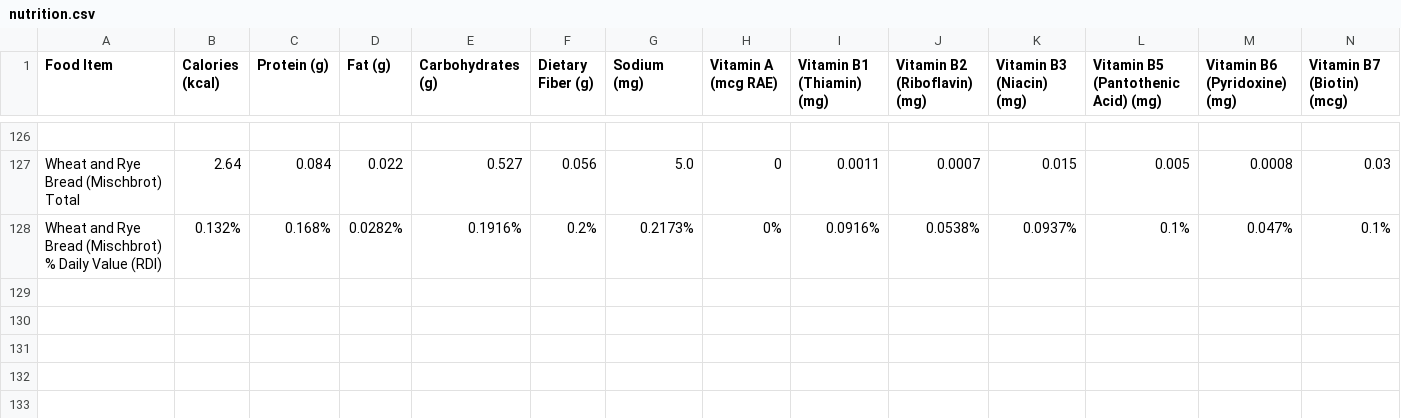
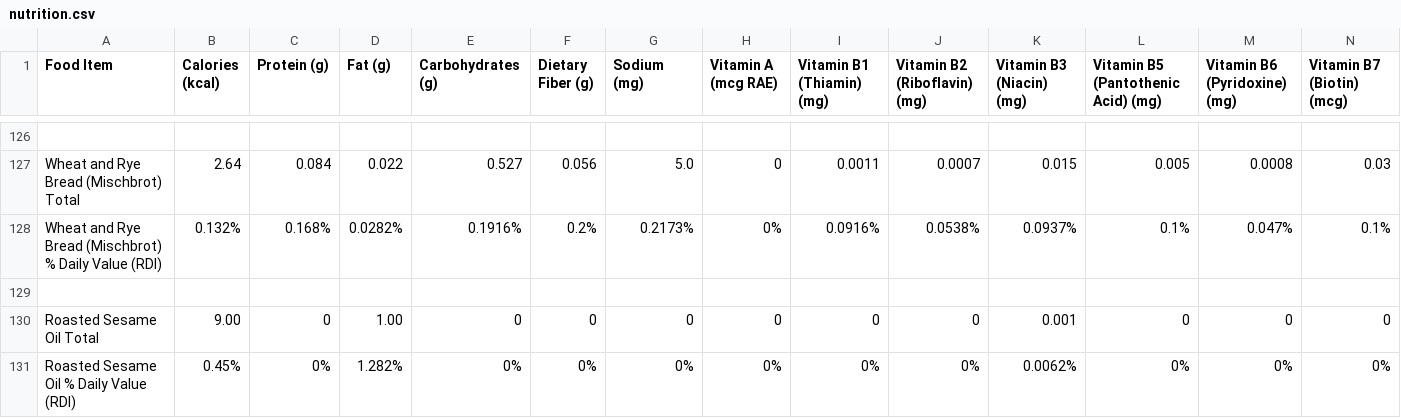
Before and after one commit to natoen/nutrition, a CSV file: nutrition.csv, drawn as a sheet; only a part is shown, gaps mark what is left out; rows hold the shown columns only; the diff names each change by its address in the sheet, - before the commit and + after, or states it on an @@ line.

Commit message:
Add Roasted Sesame Oil

```diff
--- a/nutrition.csv
+++ b/nutrition.csv
+row 129: (empty)
+row 130: Roasted Sesame Oil Total | 9.00 | 0 | 1.00 | 0 | 0 | 0 | 0 | 0 | 0 | 0.001 | 0 | 0 | 0
+row 131: Roasted Sesame Oil % Daily Value (RDI) | 0.45% | 0% | 1.282% | 0% | 0% | 0% | 0% | 0% | 0% | 0.0062% | 0% | 0% | 0%
```
Also changed, not shown: visualizer/public/nutrition.csv, 2 other files.
